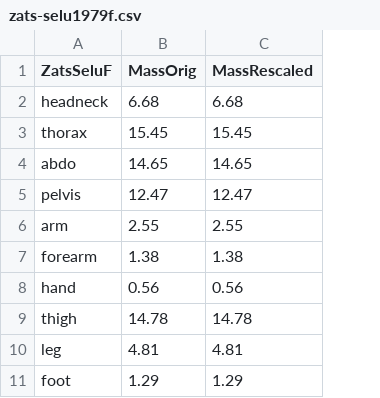
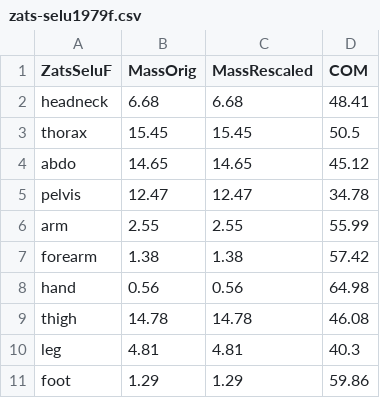
Before and after one commit to wspr/body-segment-param, a CSV file: data/scaled-mass/zats-selu1979f.csv, drawn as a sheet; the diff names each change by its address in the sheet, - before the commit and + after, or states it on an @@ line.

Commit message:
COM to zats-selu1979F
this was staged ages ago; can't remember what I was working on at the time...

```diff
--- a/data/scaled-mass/zats-selu1979f.csv
+++ b/data/scaled-mass/zats-selu1979f.csv
+column D (COM), rows 2-11: 48.41 | 50.5 | 45.12 | 34.78 | 55.99 | 57.42 | 64.98 | 46.08 | 40.3 | 59.86
```
